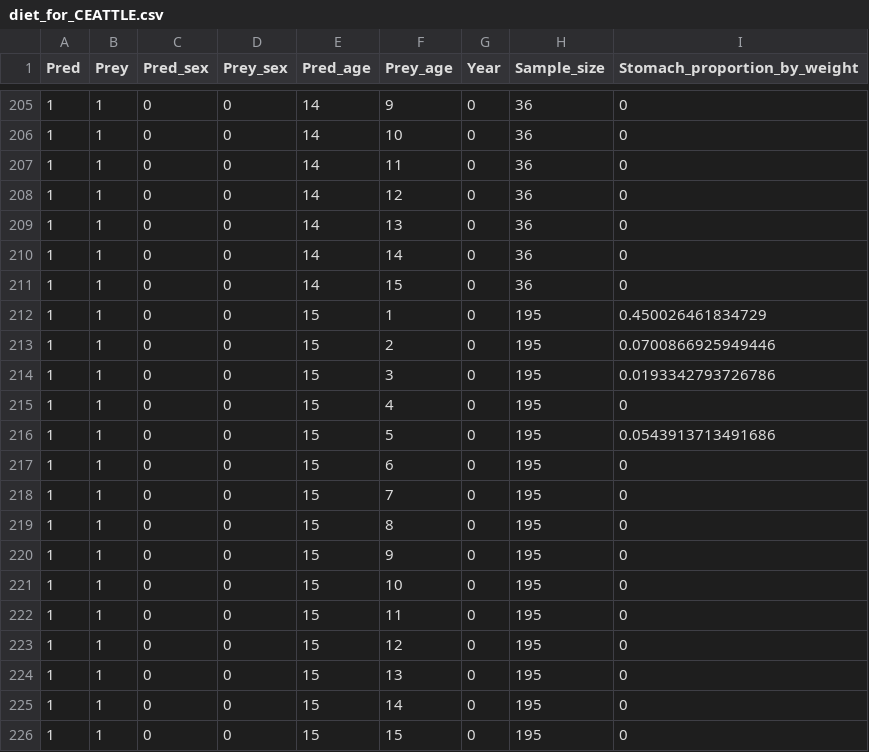
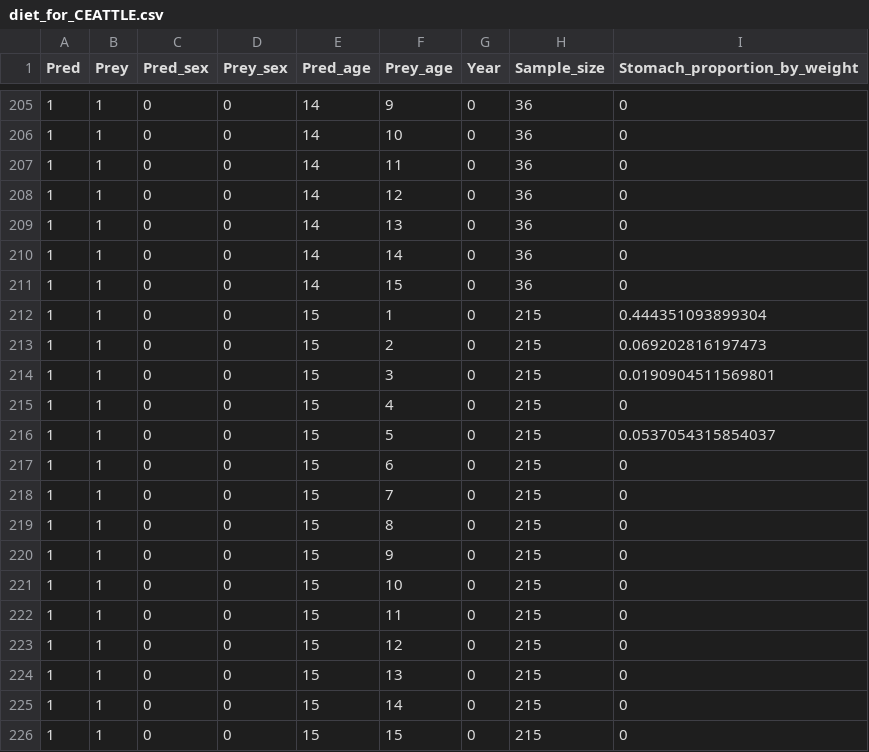
Before and after one commit to sowasser/hake-CEATTLE, a CSV file: data/diet/diet_for_CEATTLE.csv, drawn as a sheet; only a part is shown, gaps mark what is left out.

```diff
--- a/data/diet/diet_for_CEATTLE.csv
+++ b/data/diet/diet_for_CEATTLE.csv
@@ -211,16 +211,16 @@
 1,1,0,0,14,15,0,36,0
-1,1,0,0,15,1,0,195,0.450026461834729
-1,1,0,0,15,2,0,195,0.0700866925949446
-1,1,0,0,15,3,0,195,0.0193342793726786
-1,1,0,0,15,4,0,195,0
-1,1,0,0,15,5,0,195,0.0543913713491686
-1,1,0,0,15,6,0,195,0
-1,1,0,0,15,7,0,195,0
-1,1,0,0,15,8,0,195,0
-1,1,0,0,15,9,0,195,0
-1,1,0,0,15,10,0,195,0
-1,1,0,0,15,11,0,195,0
-1,1,0,0,15,12,0,195,0
-1,1,0,0,15,13,0,195,0
-1,1,0,0,15,14,0,195,0
-1,1,0,0,15,15,0,195,0
+1,1,0,0,15,1,0,215,0.444351093899304
+1,1,0,0,15,2,0,215,0.069202816197473
+1,1,0,0,15,3,0,215,0.0190904511569801
+1,1,0,0,15,4,0,215,0
+1,1,0,0,15,5,0,215,0.0537054315854037
+1,1,0,0,15,6,0,215,0
+1,1,0,0,15,7,0,215,0
+1,1,0,0,15,8,0,215,0
+1,1,0,0,15,9,0,215,0
+1,1,0,0,15,10,0,215,0
+1,1,0,0,15,11,0,215,0
+1,1,0,0,15,12,0,215,0
+1,1,0,0,15,13,0,215,0
+1,1,0,0,15,14,0,215,0
+1,1,0,0,15,15,0,215,0
```
Also changed, not shown: 10 other files.
